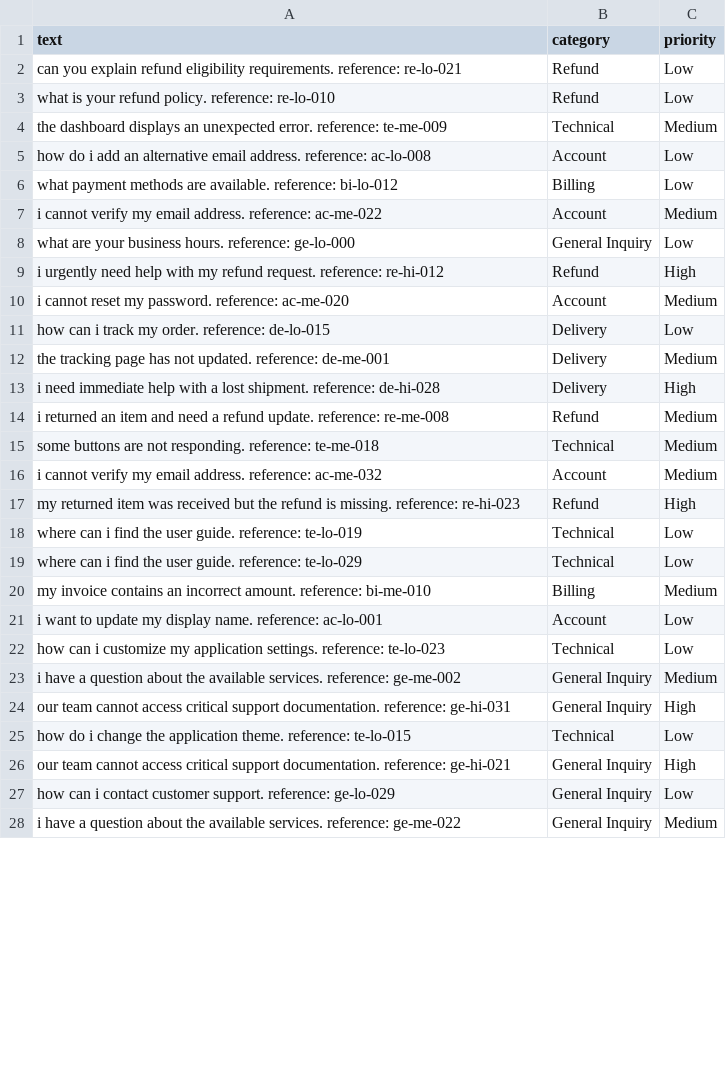
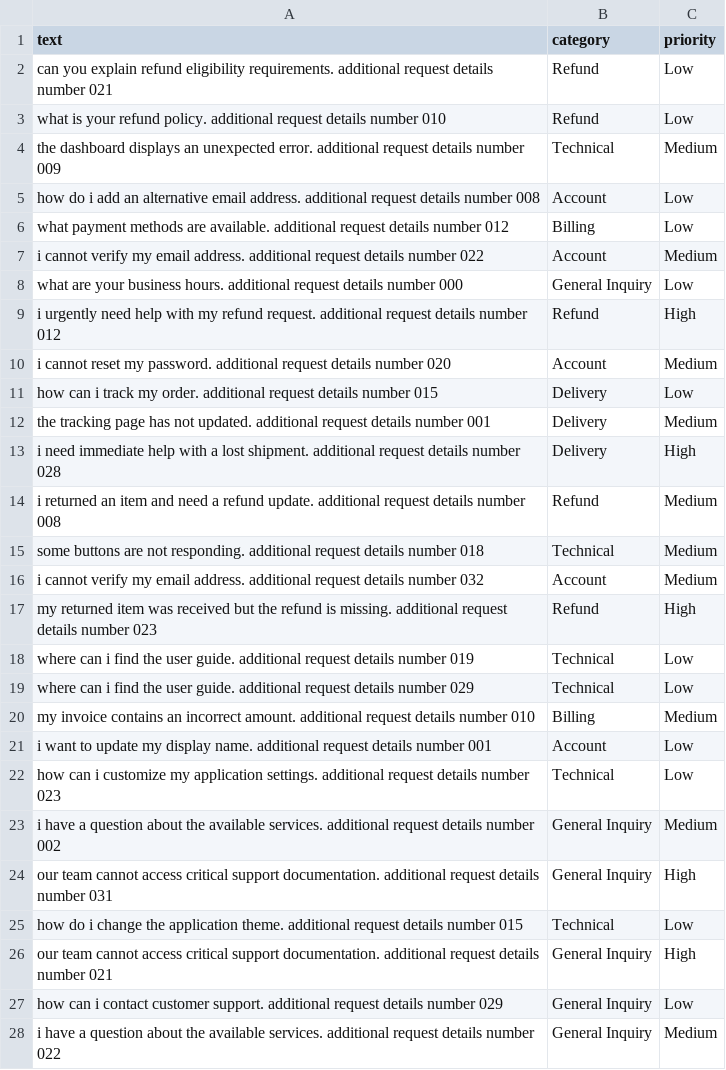
Before and after one commit to rajkumark1630/LLM_FUNDAMENTALS, a CSV file: customer_support_ticket_classifier/data/test.csv, drawn as a sheet; only a part is shown; the diff covers the shown part only.

Commit message:
Add customer support classifier training and API

```diff
--- a/customer_support_ticket_classifier/data/test.csv
+++ b/customer_support_ticket_classifier/data/test.csv
@@ -1,28 +1,28 @@
 text,category,priority
-can you explain refund eligibility requirements. reference: re-lo-021,Refund,Low
-what is your refund policy. reference: re-lo-010,Refund,Low
-the dashboard displays an unexpected error. reference: te-me-009,Technical,Medium
-how do i add an alternative email address. reference: ac-lo-008,Account,Low
-what payment methods are available. reference: bi-lo-012,Billing,Low
-i cannot verify my email address. reference: ac-me-022,Account,Medium
-what are your business hours. reference: ge-lo-000,General Inquiry,Low
-i urgently need help with my refund request. reference: re-hi-012,Refund,High
-i cannot reset my password. reference: ac-me-020,Account,Medium
-how can i track my order. reference: de-lo-015,Delivery,Low
-the tracking page has not updated. reference: de-me-001,Delivery,Medium
-i need immediate help with a lost shipment. reference: de-hi-028,Delivery,High
-i returned an item and need a refund update. reference: re-me-008,Refund,Medium
-some buttons are not responding. reference: te-me-018,Technical,Medium
-i cannot verify my email address. reference: ac-me-032,Account,Medium
-my returned item was received but the refund is missing. reference: re-hi-023,Refund,High
-where can i find the user guide. reference: te-lo-019,Technical,Low
-where can i find the user guide. reference: te-lo-029,Technical,Low
-my invoice contains an incorrect amount. reference: bi-me-010,Billing,Medium
-i want to update my display name. reference: ac-lo-001,Account,Low
-how can i customize my application settings. reference: te-lo-023,Technical,Low
-i have a question about the available services. reference: ge-me-002,General Inquiry,Medium
-our team cannot access critical support documentation. reference: ge-hi-031,General Inquiry,High
-how do i change the application theme. reference: te-lo-015,Technical,Low
-our team cannot access critical support documentation. reference: ge-hi-021,General Inquiry,High
-how can i contact customer support. reference: ge-lo-029,General Inquiry,Low
-i have a question about the available services. reference: ge-me-022,General Inquiry,Medium
+can you explain refund eligibility requirements. additional request details number 021,Refund,Low
+what is your refund policy. additional request details number 010,Refund,Low
+the dashboard displays an unexpected error. additional request details number 009,Technical,Medium
+how do i add an alternative email address. additional request details number 008,Account,Low
+what payment methods are available. additional request details number 012,Billing,Low
+i cannot verify my email address. additional request details number 022,Account,Medium
+what are your business hours. additional request details number 000,General Inquiry,Low
+i urgently need help with my refund request. additional request details number 012,Refund,High
+i cannot reset my password. additional request details number 020,Account,Medium
+how can i track my order. additional request details number 015,Delivery,Low
+the tracking page has not updated. additional request details number 001,Delivery,Medium
+i need immediate help with a lost shipment. additional request details number 028,Delivery,High
+i returned an item and need a refund update. additional request details number 008,Refund,Medium
+some buttons are not responding. additional request details number 018,Technical,Medium
+i cannot verify my email address. additional request details number 032,Account,Medium
+my returned item was received but the refund is missing. additional request details number 023,Refund,High
+where can i find the user guide. additional request details number 019,Technical,Low
+where can i find the user guide. additional request details number 029,Technical,Low
+my invoice contains an incorrect amount. additional request details number 010,Billing,Medium
+i want to update my display name. additional request details number 001,Account,Low
+how can i customize my application settings. additional request details number 023,Technical,Low
+i have a question about the available services. additional request details number 002,General Inquiry,Medium
+our team cannot access critical support documentation. additional request details number 031,General Inquiry,High
+how do i change the application theme. additional request details number 015,Technical,Low
+our team cannot access critical support documentation. additional request details number 021,General Inquiry,High
+how can i contact customer support. additional request details number 029,General Inquiry,Low
+i have a question about the available services. additional request details number 022,General Inquiry,Medium
```
Also changed, not shown: 63 edited cells elsewhere in this file, customer_support_ticket_classifier/data/validation.csv, 9 other files.
